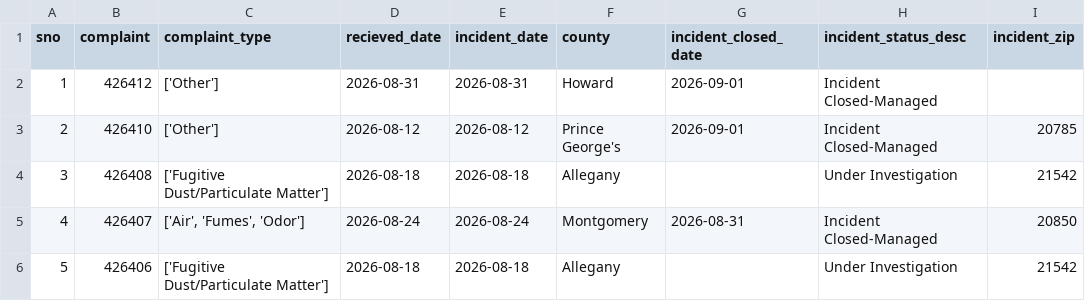
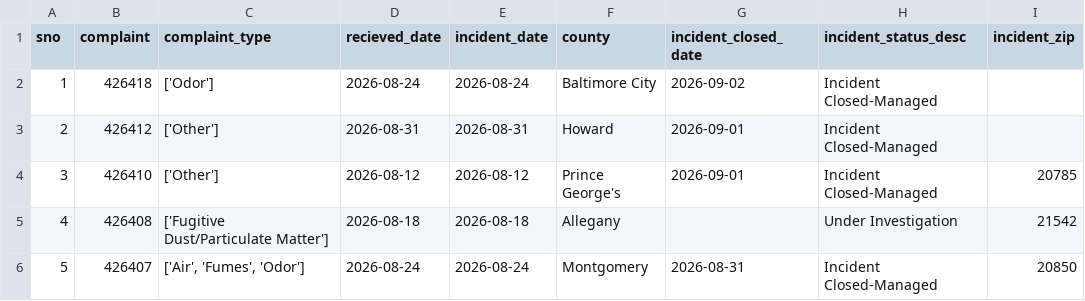
Before and after one commit to ktanner23/live-nicar-pipeline, a CSV file: exported_data/all_complaints.csv, drawn as a sheet; only a part is shown; the shorter side is filled out with more unchanged rows; addresses are those after the commit; the diff names each change by its address in the sheet, - before the commit and + after, or states it on an @@ line.

```diff
--- a/exported_data/all_complaints.csv
+++ b/exported_data/all_complaints.csv
+row 2: 1 | 426418 | ['Odor'] | 2026-08-24 | 2026-08-24 | Baltimore City | 2026-09-02 | Incident Closed-Managed
@@ column A (sno) renumbered from row 3 down @@
```
Also changed, not shown: exported_data/complaint_type_frequency.csv, exported_data/county_frequency.csv, 1 other file.
